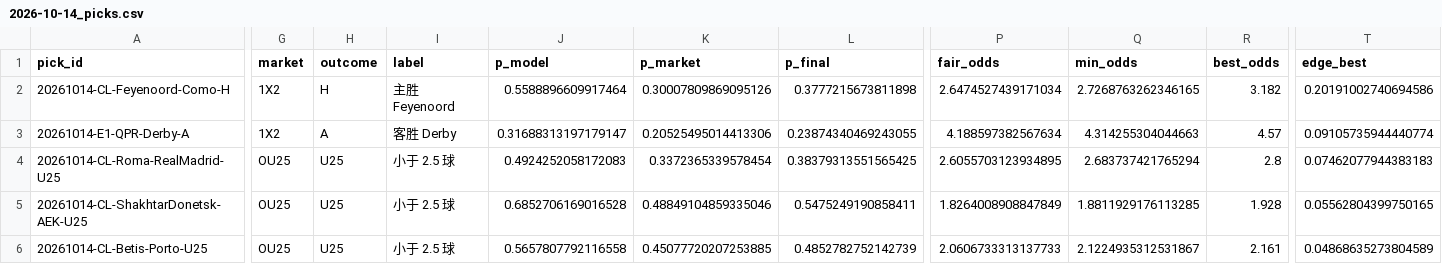
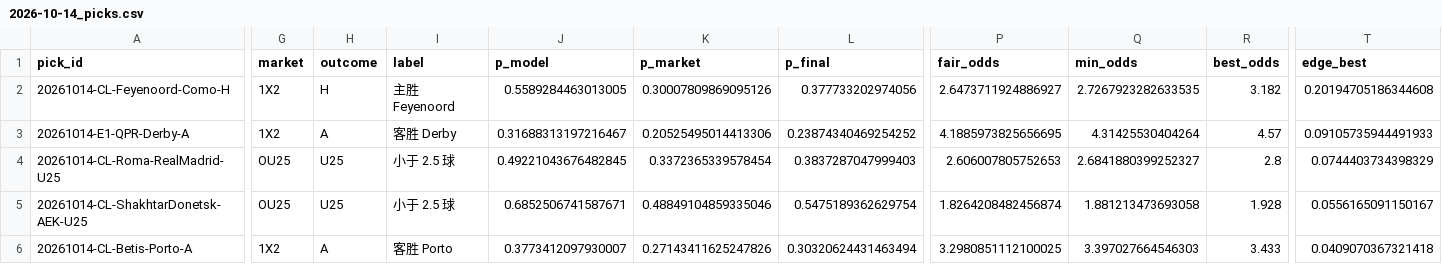
Before and after one commit to PingdaShen/tipico-analysis-bot, a CSV file: reports/2026-10-14_picks.csv, drawn as a sheet; only a part is shown, gaps mark what is left out; the diff covers the shown part only; the diff names each change by its address in the sheet, - before the commit and + after, or states it on an @@ line.

```diff
--- a/reports/2026-10-14_picks.csv
+++ b/reports/2026-10-14_picks.csv
-J2 (p_model): 0.5588896609917464
+J2 (p_model): 0.5589284463013005
-L2 (p_final): 0.3777215673811898
+L2 (p_final): 0.377733202974056
-P2 (fair_odds): 2.6474527439171034
+P2 (fair_odds): 2.6473711924886927
-Q2 (min_odds): 2.7268763262346165
+Q2 (min_odds): 2.7267923282633535
-T2 (edge_best): 0.20191002740694586
+T2 (edge_best): 0.20194705186344608
-J3 (p_model): 0.31688313197179147
+J3 (p_model): 0.31688313197216467
-L3 (p_final): 0.23874340469243055
+L3 (p_final): 0.23874340469254252
-P3 (fair_odds): 4.188597382567634
+P3 (fair_odds): 4.1885973825656695
-Q3 (min_odds): 4.314255304044663
+Q3 (min_odds): 4.31425530404264
-T3 (edge_best): 0.09105735944440774
+T3 (edge_best): 0.09105735944491933
-J4 (p_model): 0.4924252058172083
+J4 (p_model): 0.49221043676482845
-L4 (p_final): 0.38379313551565425
+L4 (p_final): 0.3837287047999403
-P4 (fair_odds): 2.6055703123934895
+P4 (fair_odds): 2.606007805752653
-Q4 (min_odds): 2.683737421765294
+Q4 (min_odds): 2.6841880399252327
-T4 (edge_best): 0.07462077944383183
+T4 (edge_best): 0.0744403734398329
-J5 (p_model): 0.6852706169016528
+J5 (p_model): 0.6852506741587671
-L5 (p_final): 0.5475249190858411
+L5 (p_final): 0.5475189362629754
-P5 (fair_odds): 1.8264008908847849
+P5 (fair_odds): 1.8264208482456874
-Q5 (min_odds): 1.8811929176113285
+Q5 (min_odds): 1.881213473693058
-T5 (edge_best): 0.05562804399750165
+T5 (edge_best): 0.0556165091150167
-A6 (pick_id): 20261014-CL-Betis-Porto-U25
+A6 (pick_id): 20261014-CL-Betis-Porto-A
-G6 (market): OU25
+G6 (market): 1X2
-H6 (outcome): U25
+H6 (outcome): A
-I6 (label): 小于 2.5 球
+I6 (label): 客胜 Porto
-J6 (p_model): 0.5657807792116558
+J6 (p_model): 0.3773412097930007
-K6 (p_market): 0.45077720207253885
+K6 (p_market): 0.27143411625247826
-L6 (p_final): 0.4852782752142739
+L6 (p_final): 0.30320624431463494
-P6 (fair_odds): 2.0606733313137733
+P6 (fair_odds): 3.2980851112100025
-Q6 (min_odds): 2.1224935312531867
+Q6 (min_odds): 3.397027664546303
-R6 (best_odds): 2.161
+R6 (best_odds): 3.433
-T6 (edge_best): 0.04868635273804589
+T6 (edge_best): 0.0409070367321418
```
Also changed, not shown: 1 added row and 23 edited cells elsewhere in this file, bets/paper_ledger.csv, 6 other files.
